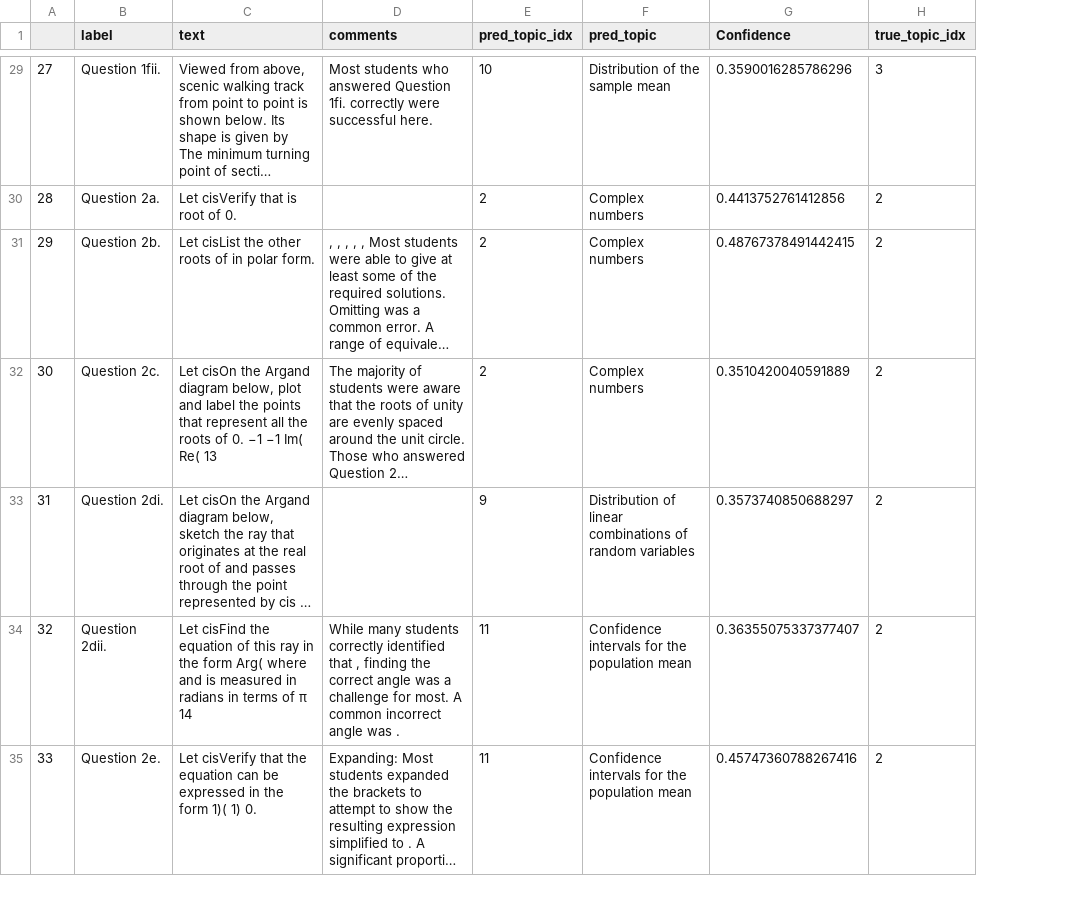
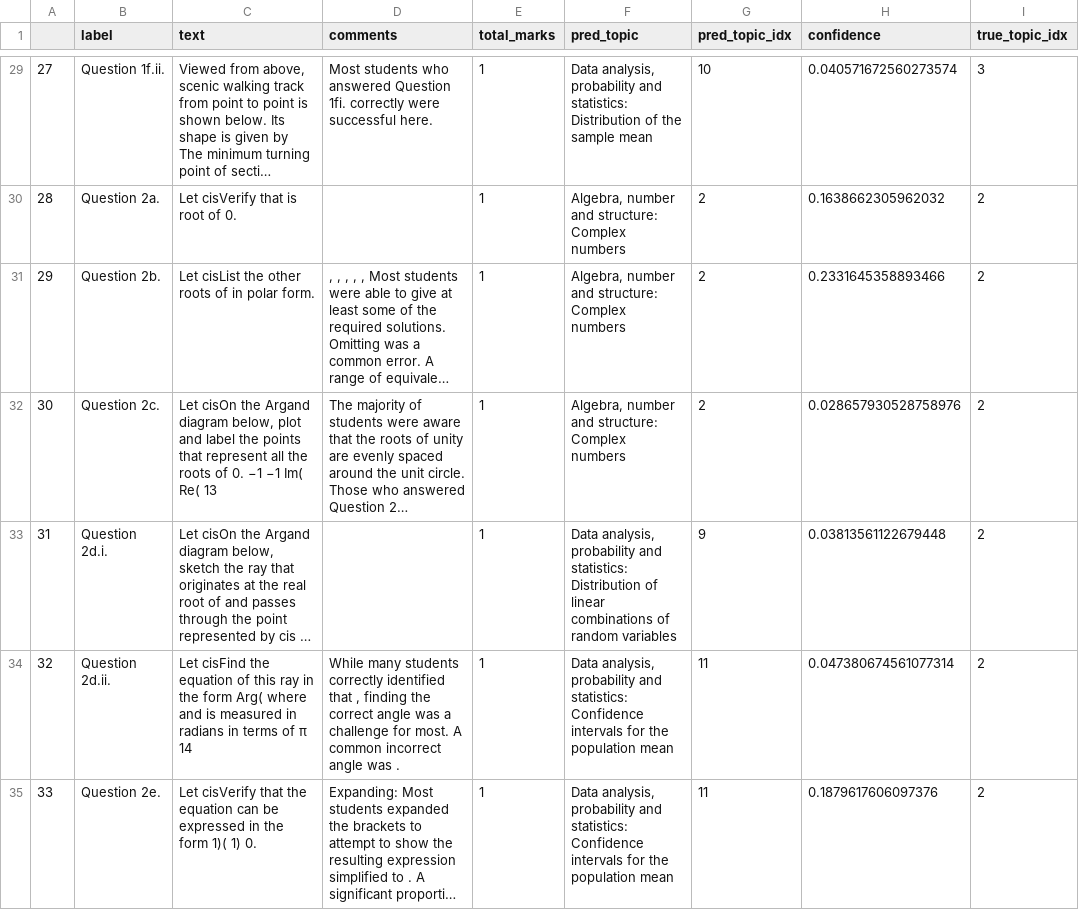
Before and after one commit to ykip10/Qlassifier, a CSV file: src/Qlassifier/results/tf_idf_math_out.csv, drawn as a sheet; only a part is shown, gaps mark what is left out; long unchanged cells end in …; removed rows and columns are numbered as before the commit, all else as after; the diff covers the shown part only; the diff names each change by its address in the sheet, - before the commit and + after, or states it on an @@ line.

```diff
--- a/src/Qlassifier/results/tf_idf_math_out.csv
+++ b/src/Qlassifier/results/tf_idf_math_out.csv
+column E (total_marks), rows 29-35: all 1
+column F (pred_topic), rows 29-35: Data analysis, probability and statistics: Distribution of the sample mean | Algebra, number and structure: Complex numbers | Algebra, number and structure: Complex numbers | Algebra, number and structure: Complex numbers | Data analysis, probability and statistics: Distribution of linear combinations of random variables | Data analysis, probability and statistics: Confidence intervals for the population mean | Data analysis, probability and statistics: Confidence intervals for the population mean
-column F (pred_topic), rows 29-35: Distribution of the sample mean | Complex numbers | Complex numbers | Complex numbers | Distribution of linear combinations of random variables | Confidence intervals for the population mean | Confidence intervals for the population mean
-column G (Confidence), rows 29-35: 0.3590016285786296 | 0.4413752761412856 | 0.48767378491442415 | 0.3510420040591889 | 0.3573740850688297 | 0.36355075337377407 | 0.45747360788267416
+column H (confidence), rows 29-35: 0.040571672560273574 | 0.1638662305962032 | 0.2331645358893466 | 0.028657930528758976 | 0.03813561122679448 | 0.047380674561077314 | 0.1879617606097376
-B29 (label): Question 1fii.
+B29 (label): Question 1f.ii.
-B33 (label): Question 2di.
+B33 (label): Question 2d.i.
-B34 (label): Question 2dii.
+B34 (label): Question 2d.ii.
```
Also changed, not shown: 33 edited cells elsewhere in this file, src/Qlassifier/results/tf_idf_chem_out.csv, 10 other files.
